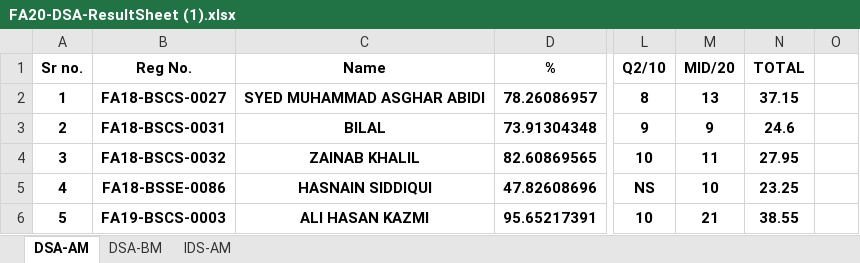
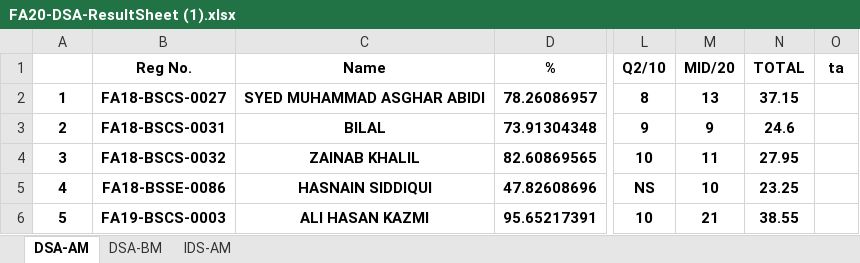
Before and after one commit to MFY2000/3rd-semsester-University, an Excel workbook: Data Structures and Algorithms/FA20-DSA-ResultSheet (1).xlsx, sheet DSA-AM, drawn as a sheet; only a part is shown, gaps mark what is left out; values as stored, in another font and other column widths than the file's, no borders; charts and pictures not drawn; the diff names each change by its address in the sheet, - before the commit and + after, or states it on an @@ line.

Commit message:
Update FA20-DSA-ResultSheet (1).xlsx

```diff
--- a/Data Structures and Algorithms/FA20-DSA-ResultSheet (1).xlsx (sheet DSA-AM)
+++ b/Data Structures and Algorithms/FA20-DSA-ResultSheet (1).xlsx (sheet DSA-AM)
-A1: Sr no.
+A1: (empty)
-O1: (empty)
+O1: ta
```
Also changed, not shown: charts or pictures.
